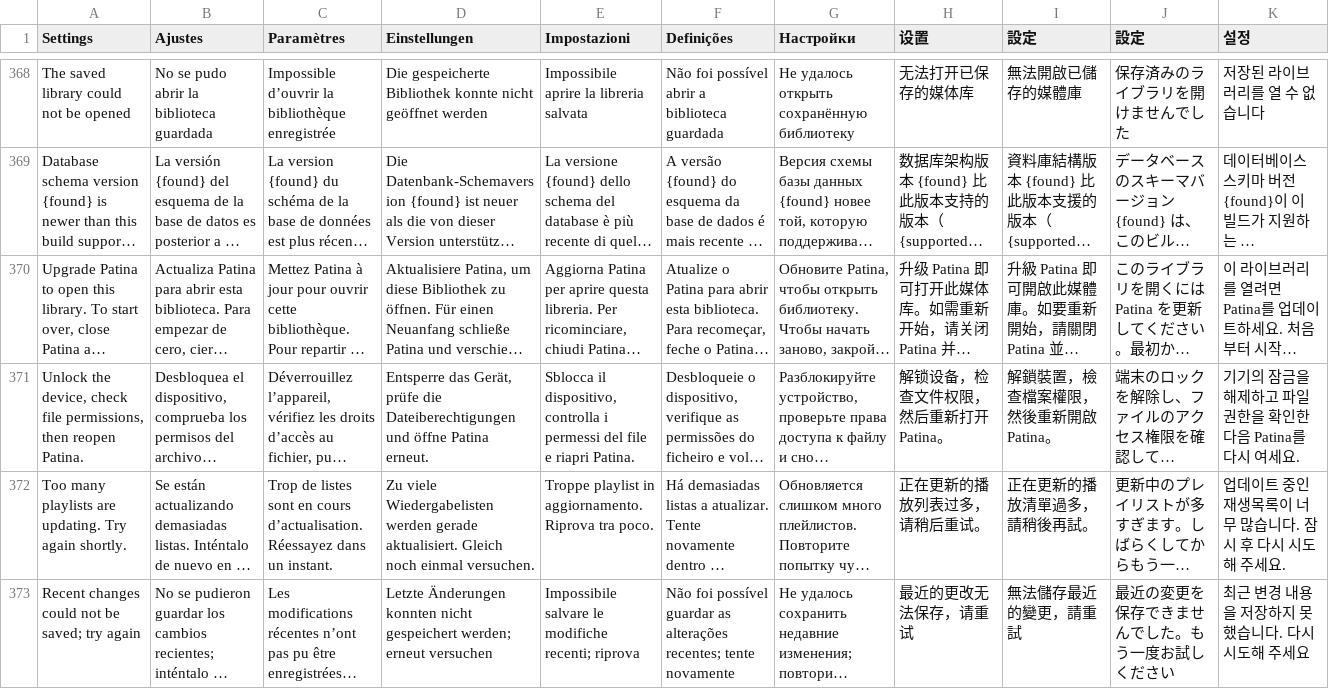
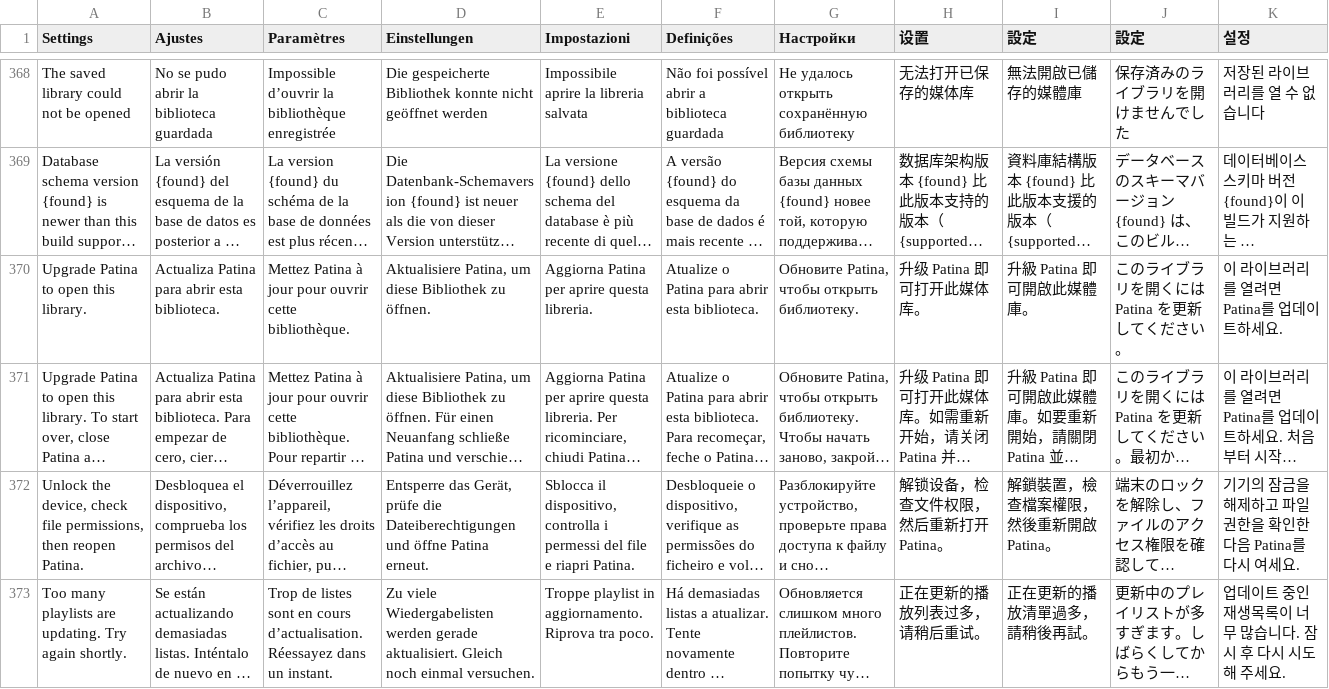
Before and after one commit to teng-lin/patina-iptv, a TSV file: crates/iptv-core/src/i18n/messages.tsv, drawn as a sheet; only a part is shown, gaps mark what is left out; the shorter side is filled out with more unchanged rows; long unchanged cells end in …; the diff names each change by its address in the sheet, - before the commit and + after, or states it on an @@ line.

```diff
--- a/crates/iptv-core/src/i18n/messages.tsv
+++ b/crates/iptv-core/src/i18n/messages.tsv
+row 370: Upgrade Patina to open this library. | Actualiza Patina para abrir esta biblioteca. | Mettez Patina à jour pour ouvrir cette bibliothèque. | Aktualisiere Patina, um diese Bibliothek zu öffnen. | Aggiorna Patina per aprire questa libreria. | Atualize o Patina para abrir esta biblioteca. | Обновите Patina, чтобы открыть библиотеку. | 升级 Patina 即可打开此媒体库。 | 升級 Patina 即可開啟此媒體庫。 | このライブラリを開くには Patina を更新してください。 | 이 라이브러리를 열려면 Patina를 업데이트하세요.
```
Also changed, not shown: 8 other files.
